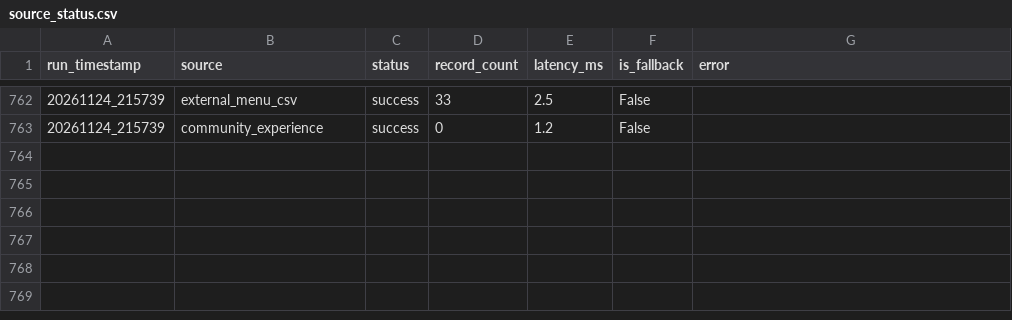
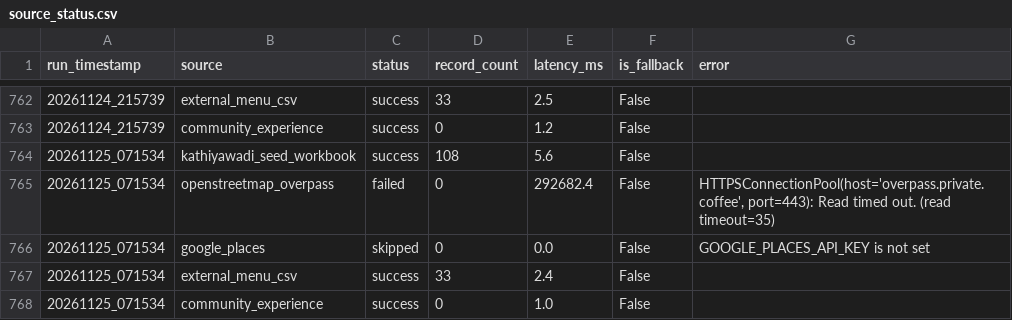
Before and after one commit to trambak001/data_restarant, a CSV file: data/monitoring/source_status.csv, drawn as a sheet; only a part is shown, gaps mark what is left out; the diff names each change by its address in the sheet, - before the commit and + after, or states it on an @@ line.

```diff
--- a/data/monitoring/source_status.csv
+++ b/data/monitoring/source_status.csv
+row 764: 20261125_071534 | kathiyawadi_seed_workbook | success | 108 | 5.6 | False
+row 765: 20261125_071534 | openstreetmap_overpass | failed | 0 | 292682.4 | False | HTTPSConnectionPool(host='overpass.private.coffee', port=443): Read timed out. (read timeout=35)
+row 766: 20261125_071534 | google_places | skipped | 0 | 0.0 | False | GOOGLE_PLACES_API_KEY is not set
+row 767: 20261125_071534 | external_menu_csv | success | 33 | 2.4 | False
+row 768: 20261125_071534 | community_experience | success | 0 | 1.0 | False
```
Also changed, not shown: data/curated/latest/Fact_Menu_Price.csv, data/curated/latest/Restaurant.csv, 3 other files.
